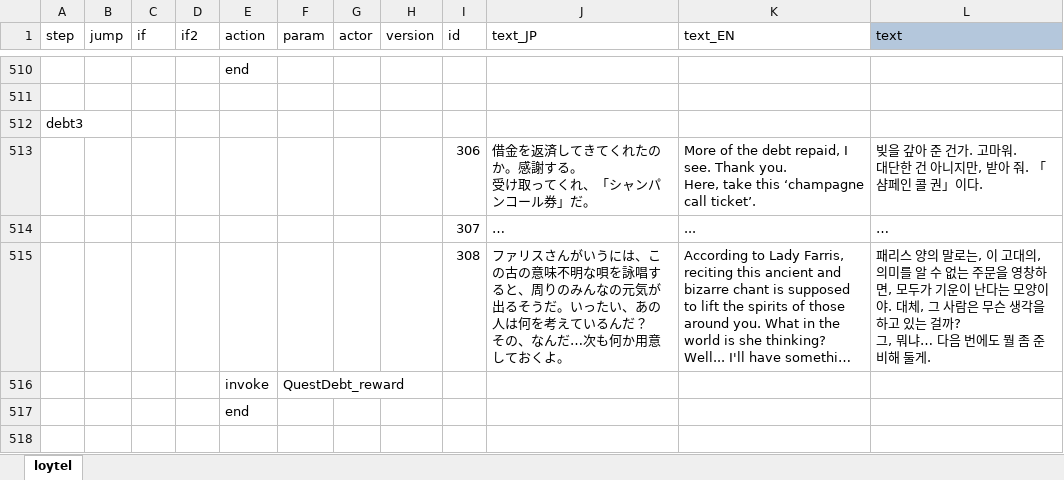
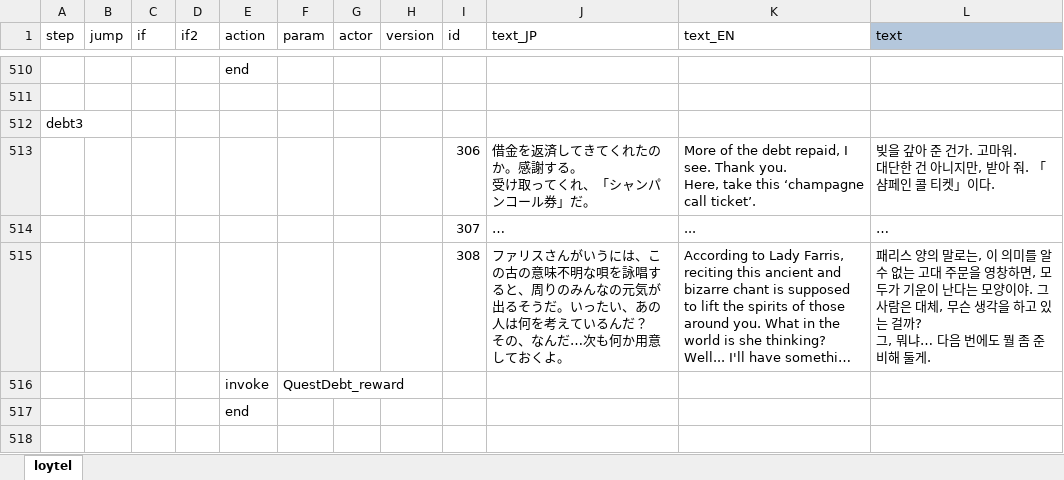
Before and after one commit to cinornu/Elin_KR, an Excel workbook: Mod_Korean/Lang/KR/Dialog/Drama/loytel.xlsx, sheet loytel, drawn as a sheet; only a part is shown, gaps mark what is left out; long unchanged cells end in …; values as stored, in another font and other column widths than the file's, no borders; conditional formats not drawn; the diff covers the shown part only; the diff names each change by its address in the sheet, - before the commit and + after, or states it on an @@ line.

Commit message:
dialog 검수 1차 끝
줄바꿈 관련 문제 생길 수 있음

```diff
--- a/Mod_Korean/Lang/KR/Dialog/Drama/loytel.xlsx (sheet loytel)
+++ b/Mod_Korean/Lang/KR/Dialog/Drama/loytel.xlsx (sheet loytel)
-L513 (text): …인 콜 권」이다.
+L513 (text): …인 콜 티켓」이다.
-L515 (text): …는, 이 고대의, 의미를 알 수 없는 주문을 영창하면, 모두가 기운이 난다는 모양이야. 대체, 그 사람은 무슨 생…
+L515 (text): …는, 이 의미를 알 수 없는 고대 주문을 영창하면, 모두가 기운이 난다는 모양이야. 그 사람은 대체, 무슨 생…
```
Also changed, not shown: 31 edited cells elsewhere in this sheet, Mod_Korean/Lang/KR/Dialog/Drama/_main.xlsx, Mod_Korean/Lang/KR/Dialog/Drama/ashland.xlsx, 9 other files.
